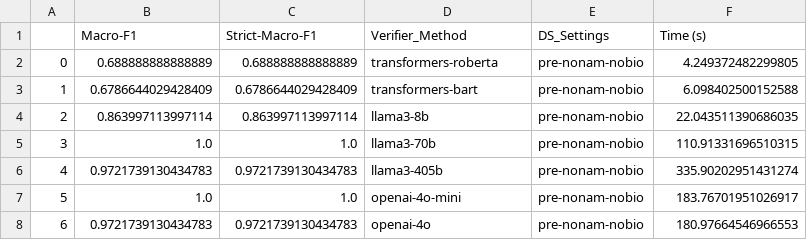
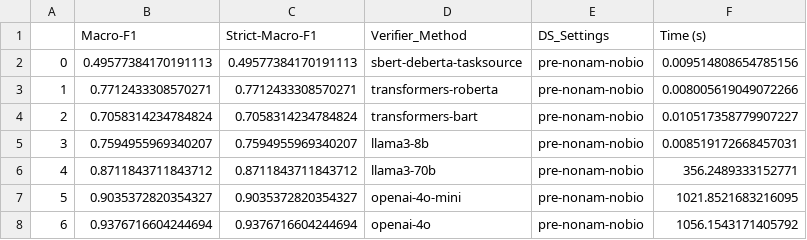
Before and after one commit to LuisKolb/thesis, a CSV file: lkae/RQ2/experiment/results/df_verification.csv, drawn as a sheet.

```diff
--- a/lkae/RQ2/experiment/results/df_verification.csv
+++ b/lkae/RQ2/experiment/results/df_verification.csv
@@ -1,8 +1,8 @@
 ,Macro-F1,Strict-Macro-F1,Verifier_Method,DS_Settings,Time (s)
-0,0.688888888888889,0.688888888888889,transformers-roberta,pre-nonam-nobio,4.249372482299805
-1,0.6786644029428409,0.6786644029428409,transformers-bart,pre-nonam-nobio,6.098402500152588
-2,0.863997113997114,0.863997113997114,llama3-8b,pre-nonam-nobio,22.043511390686035
-3,1.0,1.0,llama3-70b,pre-nonam-nobio,110.91331696510315
-4,0.9721739130434783,0.9721739130434783,llama3-405b,pre-nonam-nobio,335.90202951431274
-5,1.0,1.0,openai-4o-mini,pre-nonam-nobio,183.76701951026917
-6,0.9721739130434783,0.9721739130434783,openai-4o,pre-nonam-nobio,180.97664546966553
+0,0.49577384170191113,0.49577384170191113,sbert-deberta-tasksource,pre-nonam-nobio,0.009514808654785156
+1,0.7712433308570271,0.7712433308570271,transformers-roberta,pre-nonam-nobio,0.008005619049072266
+2,0.7058314234784824,0.7058314234784824,transformers-bart,pre-nonam-nobio,0.010517358779907227
+3,0.7594955969340207,0.7594955969340207,llama3-8b,pre-nonam-nobio,0.008519172668457031
+4,0.8711843711843712,0.8711843711843712,llama3-70b,pre-nonam-nobio,356.2489333152771
+5,0.9035372820354327,0.9035372820354327,openai-4o-mini,pre-nonam-nobio,1021.8521683216095
+6,0.9376716604244694,0.9376716604244694,openai-4o,pre-nonam-nobio,1056.1543171405792
```
Also changed, not shown: 18 other files.
